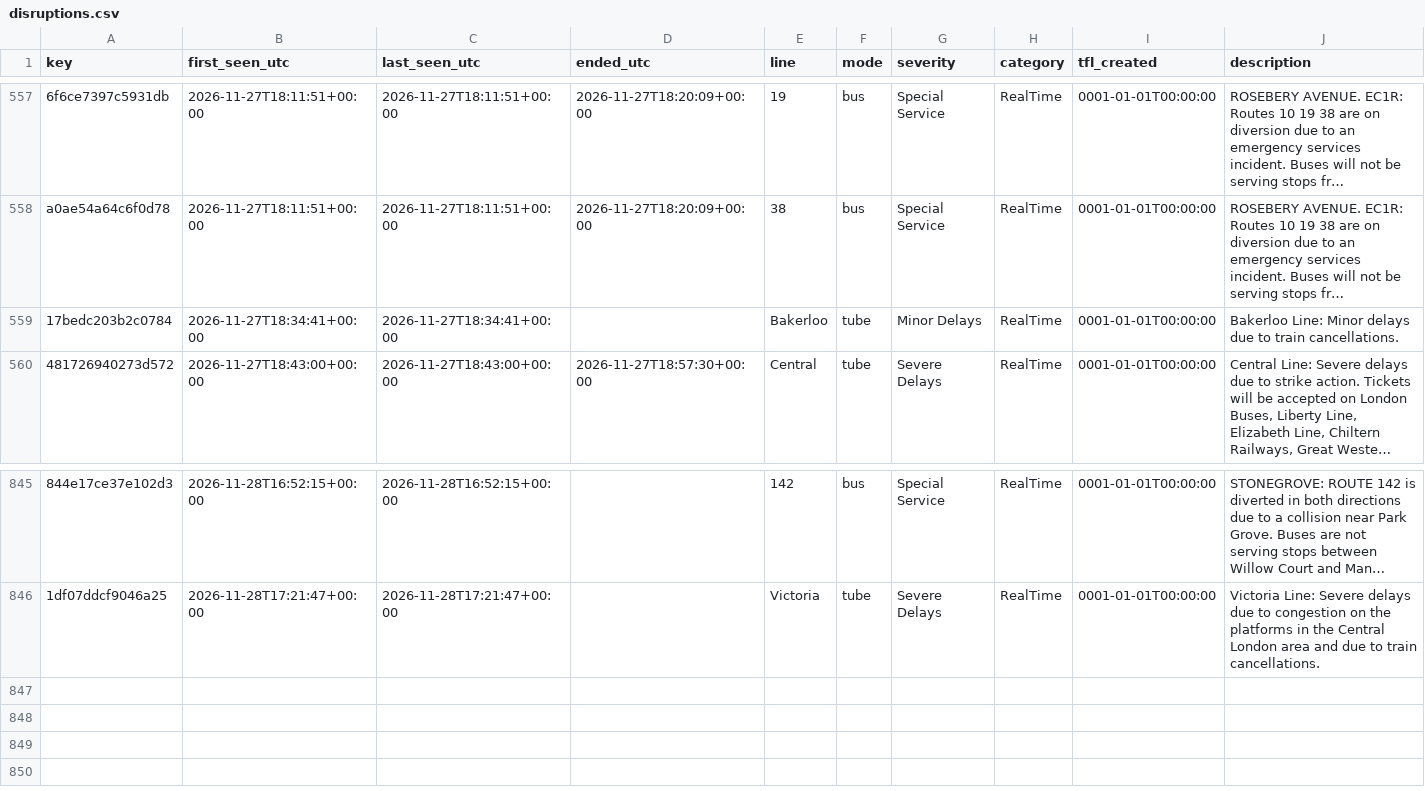
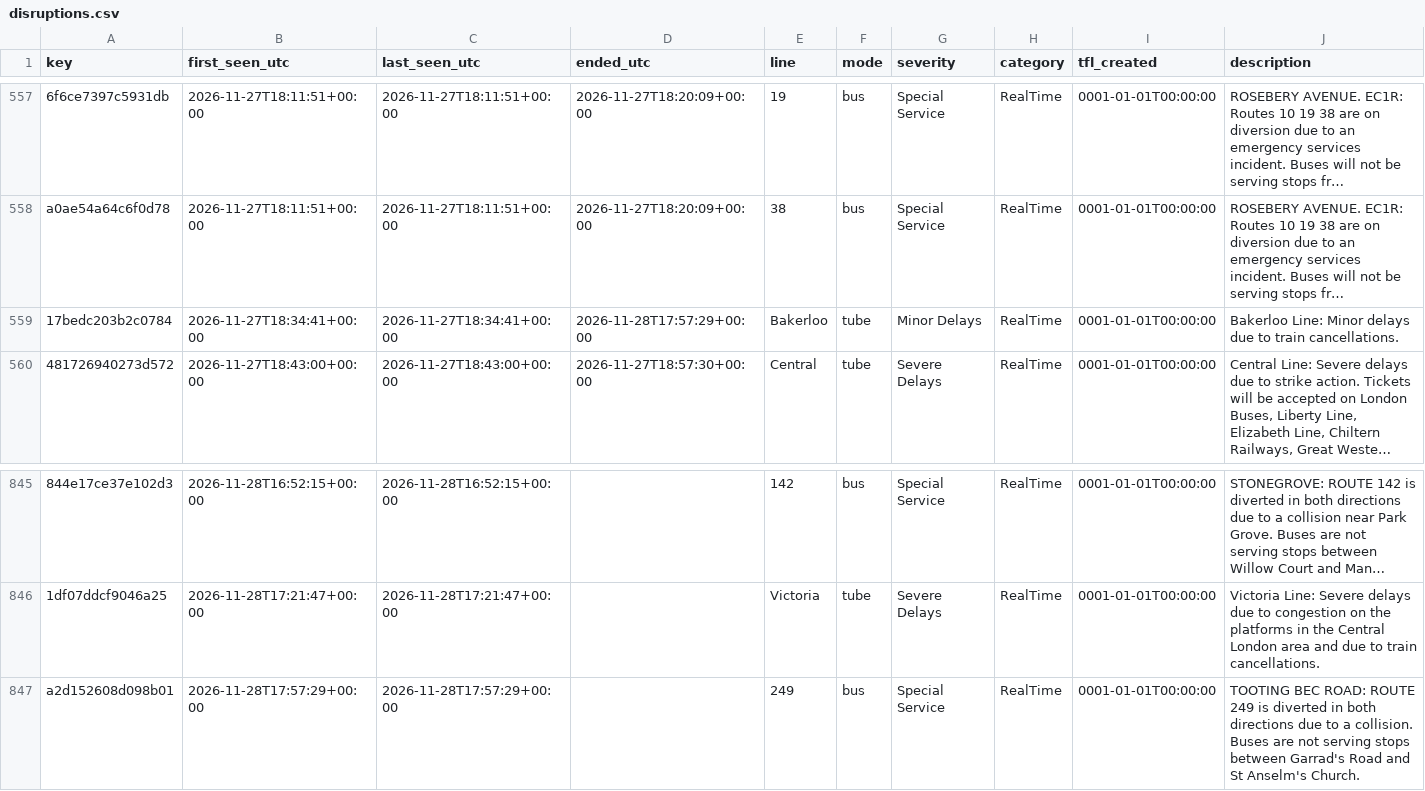
Before and after one commit to amiralichalabi/TfL_report, a CSV file: disruptions.csv, drawn as a sheet; only a part is shown, gaps mark what is left out; long unchanged cells end in …; rows hold the shown columns only; the diff names each change by its address in the sheet, - before the commit and + after, or states it on an @@ line.

Commit message:
update disruptions

```diff
--- a/disruptions.csv
+++ b/disruptions.csv
-D559 (ended_utc): (empty)
+D559 (ended_utc): 2026-11-28T17:57:29+00:00
+row 847: a2d152608d098b01 | 2026-11-28T17:57:29+00:00 | 2026-11-28T17:57:29+00:00 |  | 249 | bus | Special Service | RealTime | 0001-01-01T00:00:00 | TOOTING BEC ROAD: ROUTE 249 is diverted in both directions due to a collision. Buses are not serving stops between Garrad's Road and St Anselm's Church.
```
Also changed, not shown: 1 other file.
